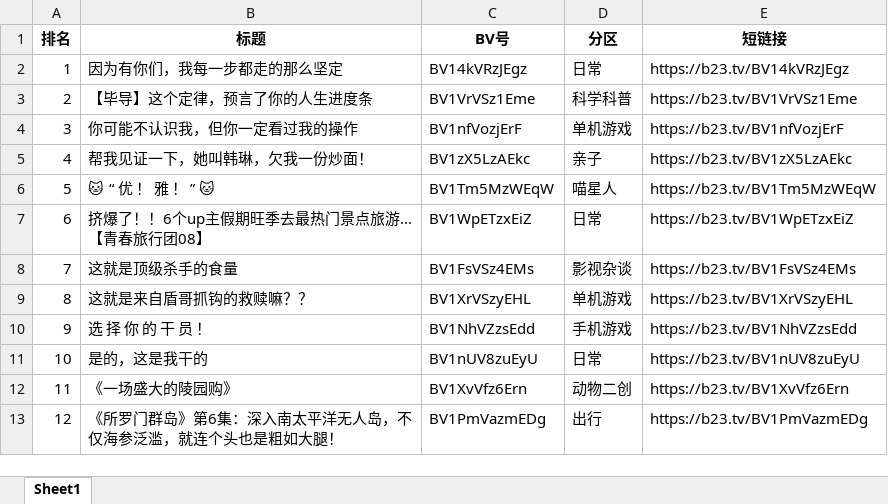
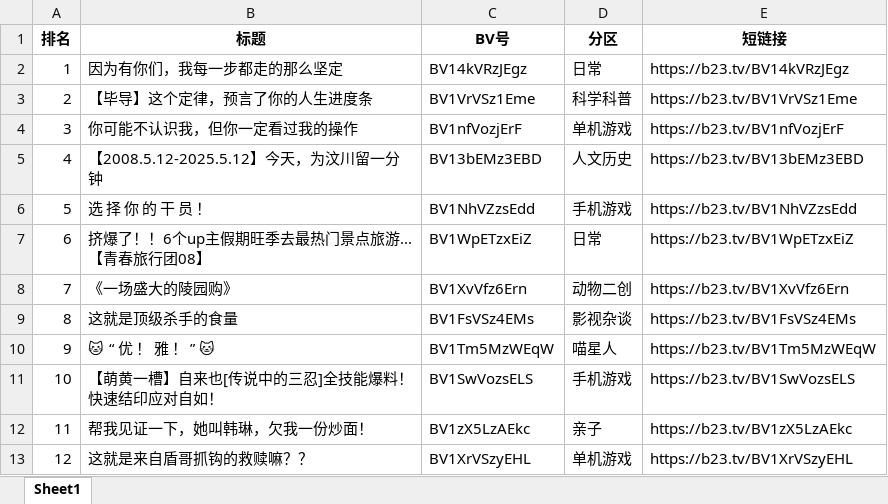
Before and after one commit to Leiranrongli/Python, an Excel workbook: Study/bilibili_ranking.xlsx, sheet Sheet1, drawn as a sheet; only a part is shown; values as stored, in another font and other column widths than the file's, no borders; the diff covers the shown part only; the diff names each change by its address in the sheet, - before the commit and + after, or states it on an @@ line.

```diff
--- a/Study/bilibili_ranking.xlsx (sheet Sheet1)
+++ b/Study/bilibili_ranking.xlsx (sheet Sheet1)
-B5 (标题): 帮我见证一下，她叫韩琳，欠我一份炒面！
+B5 (标题): 【2008.5.12-2025.5.12】今天，为汶川留一分钟
-C5 (BV号): BV1zX5LzAEkc
+C5 (BV号): BV13bEMz3EBD
-D5 (分区): 亲子
+D5 (分区): 人文历史
-E5 (短链接): https://b23.tv/BV1zX5LzAEkc
+E5 (短链接): https://b23.tv/BV13bEMz3EBD
-B6 (标题): 🐱 “ 优 ！ 雅 ！ ” 🐱
+B6 (标题): 选 择 你 的 干 员 ！
-C6 (BV号): BV1Tm5MzWEqW
+C6 (BV号): BV1NhVZzsEdd
-D6 (分区): 喵星人
+D6 (分区): 手机游戏
-E6 (短链接): https://b23.tv/BV1Tm5MzWEqW
+E6 (短链接): https://b23.tv/BV1NhVZzsEdd
-B8 (标题): 这就是顶级杀手的食量
+B8 (标题): 《一场盛大的陵园购》
-C8 (BV号): BV1FsVSz4EMs
+C8 (BV号): BV1XvVfz6Ern
-D8 (分区): 影视杂谈
+D8 (分区): 动物二创
-E8 (短链接): https://b23.tv/BV1FsVSz4EMs
+E8 (短链接): https://b23.tv/BV1XvVfz6Ern
-B9 (标题): 这就是来自盾哥抓钩的救赎嘛？？
+B9 (标题): 这就是顶级杀手的食量
-C9 (BV号): BV1XrVSzyEHL
+C9 (BV号): BV1FsVSz4EMs
-D9 (分区): 单机游戏
+D9 (分区): 影视杂谈
-E9 (短链接): https://b23.tv/BV1XrVSzyEHL
+E9 (短链接): https://b23.tv/BV1FsVSz4EMs
-B10 (标题): 选 择 你 的 干 员 ！
+B10 (标题): 🐱 “ 优 ！ 雅 ！ ” 🐱
-C10 (BV号): BV1NhVZzsEdd
+C10 (BV号): BV1Tm5MzWEqW
-D10 (分区): 手机游戏
+D10 (分区): 喵星人
-E10 (短链接): https://b23.tv/BV1NhVZzsEdd
+E10 (短链接): https://b23.tv/BV1Tm5MzWEqW
-B11 (标题): 是的，这是我干的
+B11 (标题): 【萌黄一槽】自来也[传说中的三忍]全技能爆料！快速结印应对自如！
-C11 (BV号): BV1nUV8zuEyU
+C11 (BV号): BV1SwVozsELS
-D11 (分区): 日常
+D11 (分区): 手机游戏
-E11 (短链接): https://b23.tv/BV1nUV8zuEyU
+E11 (短链接): https://b23.tv/BV1SwVozsELS
-B12 (标题): 《一场盛大的陵园购》
+B12 (标题): 帮我见证一下，她叫韩琳，欠我一份炒面！
-C12 (BV号): BV1XvVfz6Ern
+C12 (BV号): BV1zX5LzAEkc
-D12 (分区): 动物二创
+D12 (分区): 亲子
-E12 (短链接): https://b23.tv/BV1XvVfz6Ern
+E12 (短链接): https://b23.tv/BV1zX5LzAEkc
-B13 (标题): 《所罗门群岛》第6集：深入南太平洋无人岛，不仅海参泛滥，就连个头也是粗如大腿！
+B13 (标题): 这就是来自盾哥抓钩的救赎嘛？？
-C13 (BV号): BV1PmVazmEDg
+C13 (BV号): BV1XrVSzyEHL
-D13 (分区): 出行
+D13 (分区): 单机游戏
-E13 (短链接): https://b23.tv/BV1PmVazmEDg
+E13 (短链接): https://b23.tv/BV1XrVSzyEHL
```
Also changed, not shown: 345 edited cells elsewhere in this sheet, 4 other files.
